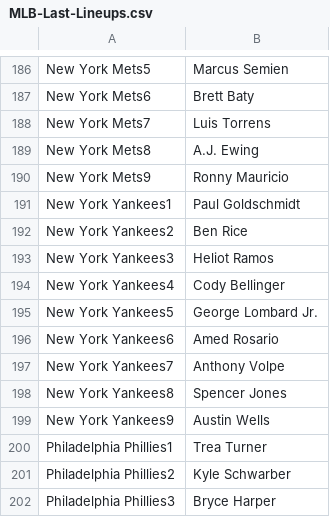
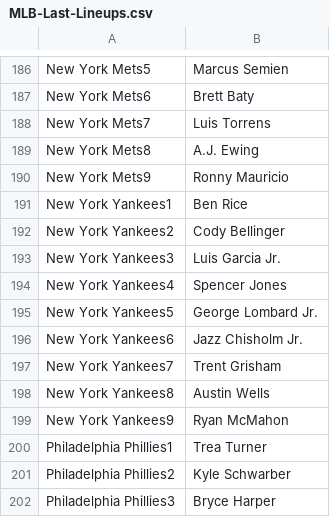
Before and after one commit to jack-simon4/jacks-models, a CSV file: src/assets/MLB-Last-Lineups.csv, drawn as a sheet; only a part is shown, gaps mark what is left out.

```diff
--- a/src/assets/MLB-Last-Lineups.csv
+++ b/src/assets/MLB-Last-Lineups.csv
@@ -190,11 +190,11 @@ New York Mets8,A.J. Ewing
 New York Mets9,Ronny Mauricio
-New York Yankees1,Paul Goldschmidt
-New York Yankees2,Ben Rice
-New York Yankees3,Heliot Ramos
-New York Yankees4,Cody Bellinger
+New York Yankees1,Ben Rice
+New York Yankees2,Cody Bellinger
+New York Yankees3,Luis Garcia Jr.
+New York Yankees4,Spencer Jones
 New York Yankees5,George Lombard Jr.
-New York Yankees6,Amed Rosario
-New York Yankees7,Anthony Volpe
-New York Yankees8,Spencer Jones
-New York Yankees9,Austin Wells
+New York Yankees6,Jazz Chisholm Jr.
+New York Yankees7,Trent Grisham
+New York Yankees8,Austin Wells
+New York Yankees9,Ryan McMahon
 Philadelphia Phillies1,Trea Turner
```
Also changed, not shown: src/assets/MLB-Hitters.csv, src/assets/MLB-Lineups.csv, 2 other files.
